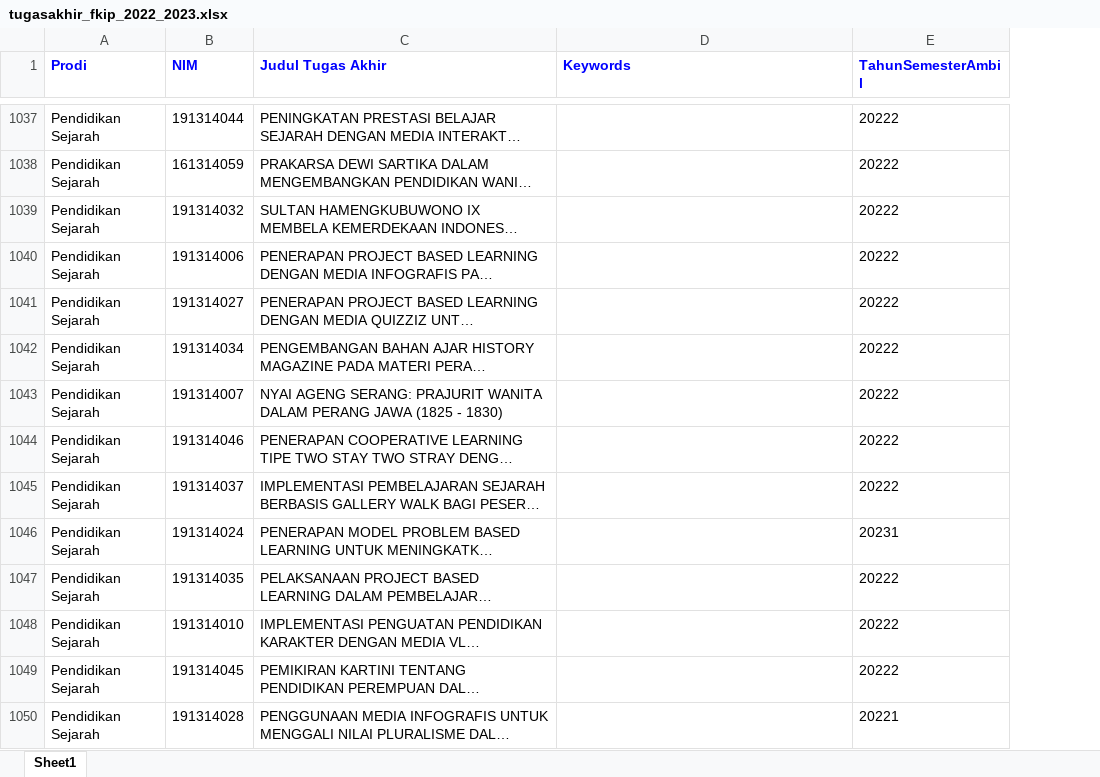
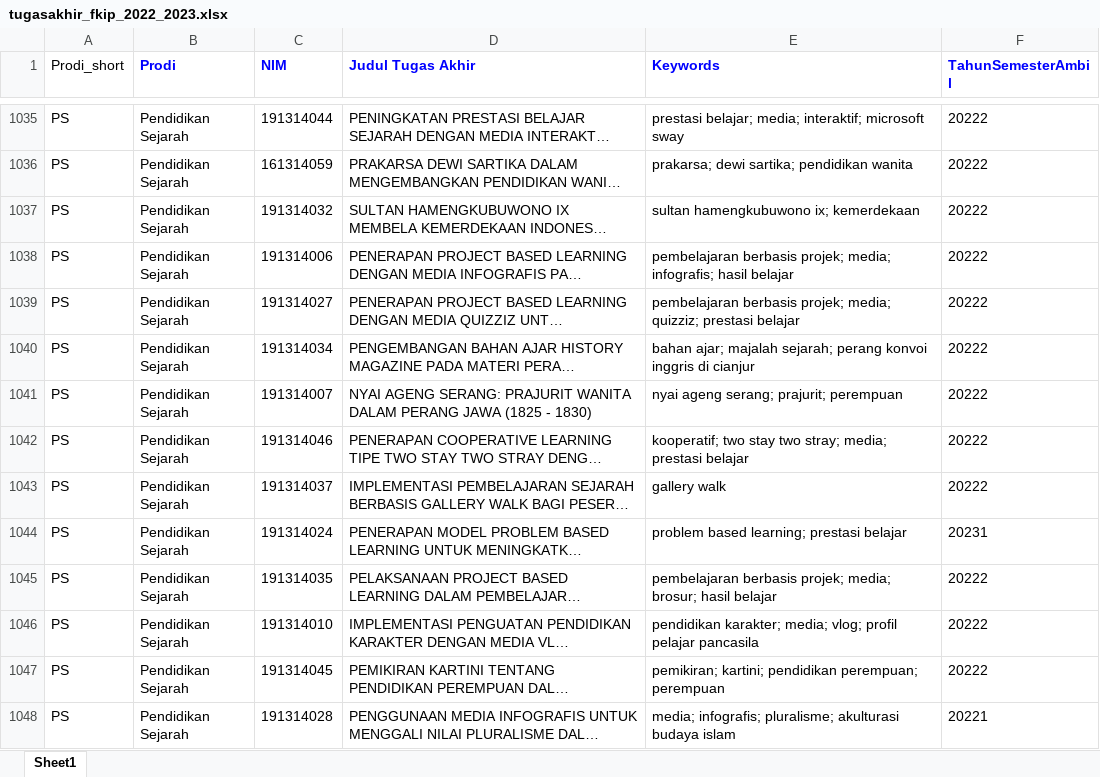
Before and after one commit to ydkristanto/analisis-bibliometrik-fkip, an Excel workbook: tugasakhir_fkip_2022_2023.xlsx, sheet Sheet1, drawn as a sheet; only a part is shown, gaps mark what is left out; long unchanged cells end in …; values as stored, in another font and other column widths than the file's, no borders; addresses are those after the commit; the diff covers the shown part only; the diff names each change by its address in the sheet, - before the commit and + after, or states it on an @@ line.

```diff
--- a/tugasakhir_fkip_2022_2023.xlsx (sheet Sheet1)
+++ b/tugasakhir_fkip_2022_2023.xlsx (sheet Sheet1)
+column A (Prodi_short), rows 1035-1048: all PS
-E1035 (Keywords): (empty)
+E1035 (Keywords): prestasi belajar; media; interaktif; microsoft sway
-E1036 (Keywords): (empty)
+E1036 (Keywords): prakarsa; dewi sartika; pendidikan wanita
-E1037 (Keywords): (empty)
+E1037 (Keywords): sultan hamengkubuwono ix; kemerdekaan
-E1038 (Keywords): (empty)
+E1038 (Keywords): pembelajaran berbasis projek; media; infografis; hasil belajar
-E1039 (Keywords): (empty)
+E1039 (Keywords): pembelajaran berbasis projek; media; quizziz; prestasi belajar
-E1040 (Keywords): (empty)
+E1040 (Keywords): bahan ajar; majalah sejarah; perang konvoi inggris di cianjur
-E1041 (Keywords): (empty)
+E1041 (Keywords): nyai ageng serang; prajurit; perempuan
-E1042 (Keywords): (empty)
+E1042 (Keywords): kooperatif; two stay two stray; media; prestasi belajar
-E1043 (Keywords): (empty)
+E1043 (Keywords): gallery walk
-E1044 (Keywords): (empty)
+E1044 (Keywords): problem based learning; prestasi belajar
-E1045 (Keywords): (empty)
+E1045 (Keywords): pembelajaran berbasis projek; media; brosur; hasil belajar
-E1046 (Keywords): (empty)
+E1046 (Keywords): pendidikan karakter; media; vlog; profil pelajar pancasila
-E1047 (Keywords): (empty)
+E1047 (Keywords): pemikiran; kartini; pendidikan perempuan; perempuan
-E1048 (Keywords): (empty)
+E1048 (Keywords): media; infografis; pluralisme; akulturasi budaya islam
```
Also changed, not shown: 2 removed rows, 446 edited cells and cell formats elsewhere in this sheet.
